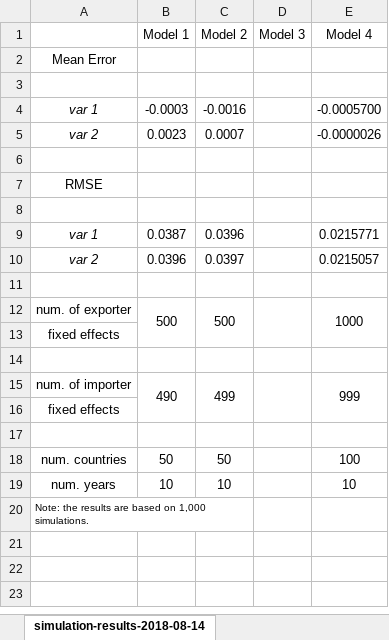
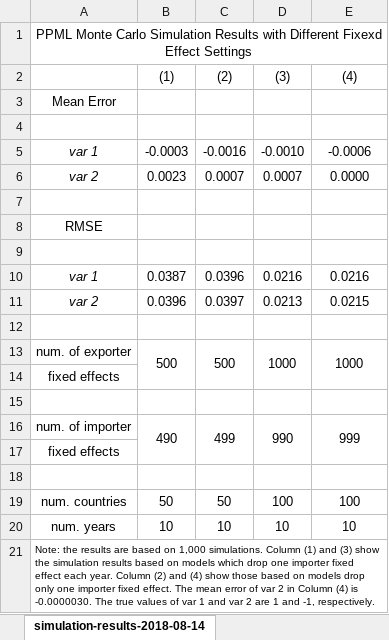
Before and after one commit to errard70101/ppml_simulation, an Excel workbook: results/simulation-results-table.xlsx, sheet simulation-results-2018-08-14, drawn as a sheet; values as stored, in another font and other column widths than the file's, no borders; removed rows and columns are numbered as before the commit, all else as after; the diff names each change by its address in the sheet, - before the commit and + after, or states it on an @@ line.

Commit message:
Move the simulation results to correct location.

```diff
--- a/results/simulation-results-table.xlsx (sheet simulation-results-2018-08-14)
+++ b/results/simulation-results-table.xlsx (sheet simulation-results-2018-08-14)
-row 1:  | Model 1 | Model 2 | Model 3 | Model 4
+row 1: PPML Monte Carlo Simulation Results with Different Fixexd Effect Settings
+row 2:  | (1) | (2) | (3) | (4)
-D5: (empty)
+D5: -0.0010
-E5: -0.0005700
+E5: -0.0006
-D6: (empty)
+D6: 0.0007
-E6: -0.0000026
+E6: 0.0000
-D10: (empty)
+D10: 0.0216
-E10: 0.0215771
+E10: 0.0216
-D11: (empty)
+D11: 0.0213
-E11: 0.0215057
+E11: 0.0215
-D13: (empty)
+D13: 1000
-D16: (empty)
+D16: 990
-D19: (empty)
+D19: 100
-D20: (empty)
+D20: 10
-A21: …1,000 simulations.
+A21: …1,000 simulations. Column (1) and (3) show the simulation results based on models which drop one importer fixed effect each year. Column (2) and (4) show those based on models drop only one importer fixed effect. The mean error of var 2 in Column (4) is -0.0000030. The true values of var 1 and var 2 are 1 and -1, respectively.
-A20:C20 merged
+A21:E21 merged
```
Also changed, not shown: 9 other files.
